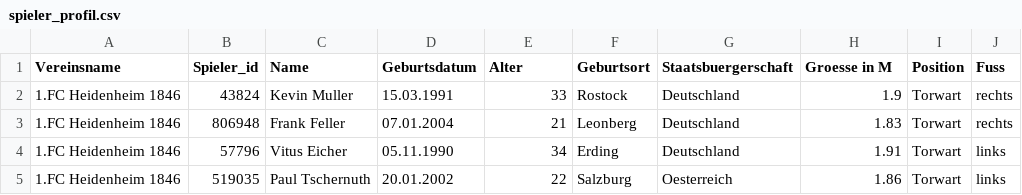
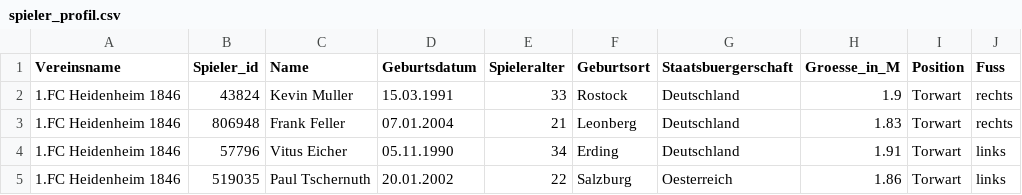
Before and after one commit to loretyan/ProjectDataAnalytics, a CSV file: spieler_profil.csv, drawn as a sheet; only a part is shown.

```diff
--- a/spieler_profil.csv
+++ b/spieler_profil.csv
@@ -1,2 +1,2 @@
-Vereinsname;Spieler_id;Name;Geburtsdatum;Alter;Geburtsort;Staatsbuergerschaft;Groesse in M;Position;Fuss
+Vereinsname;Spieler_id;Name;Geburtsdatum;Spieleralter;Geburtsort;Staatsbuergerschaft;Groesse_in_M;Position;Fuss
 1.FC Heidenheim 1846;43824;Kevin Muller;15.03.1991;33;Rostock;Deutschland;1.9;Torwart;rechts
```
Also changed, not shown: 2 other files.
